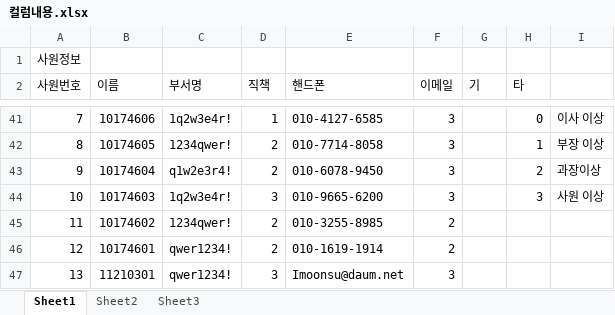
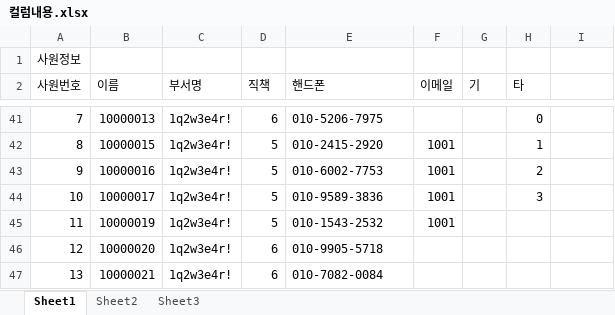
Before and after one commit to ezenteam03/project06, an Excel workbook: WebContent/Jin/EXCEL/컬럼내용.xlsx, sheet Sheet1, drawn as a sheet; only a part is shown, gaps mark what is left out; values as stored, in another font and other column widths than the file's, no borders; removed rows and columns are numbered as before the commit, all else as after; the diff covers the shown part only; the diff names each change by its address in the sheet, - before the commit and + after, or states it on an @@ line.

```diff
--- a/WebContent/Jin/EXCEL/컬럼내용.xlsx (sheet Sheet1)
+++ b/WebContent/Jin/EXCEL/컬럼내용.xlsx (sheet Sheet1)
-B41 (이름): 10174606
+B41 (이름): 10000013
-D41 (직책): 1
+D41 (직책): 6
-E41 (핸드폰): 010-4127-6585
+E41 (핸드폰): 010-5206-7975
-F41 (이메일): 3
+F41 (이메일): (empty)
-I41: 이사 이상
+I41: (empty)
-B42 (이름): 10174605
+B42 (이름): 10000015
-C42 (부서명): 1234qwer!
+C42 (부서명): 1q2w3e4r!
-D42:D43 (직책): 2
+D42:D43 (직책): 5
-E42 (핸드폰): 010-7714-8058
+E42 (핸드폰): 010-2415-2920
-F42:F44 (이메일): 3
+F42:F44 (이메일): 1001
-I42: 부장 이상
+I42: (empty)
-B43 (이름): 10174604
+B43 (이름): 10000016
-C43 (부서명): q1w2e3r4!
+C43 (부서명): 1q2w3e4r!
-E43 (핸드폰): 010-6078-9450
+E43 (핸드폰): 010-6002-7753
-I43: 과장이상
+I43: (empty)
-B44 (이름): 10174603
+B44 (이름): 10000017
-D44 (직책): 3
+D44 (직책): 5
-E44 (핸드폰): 010-9665-6200
+E44 (핸드폰): 010-9589-3836
-I44: 사원 이상
+I44: (empty)
-B45 (이름): 10174602
+B45 (이름): 10000019
-C45 (부서명): 1234qwer!
+C45 (부서명): 1q2w3e4r!
-D45 (직책): 2
+D45 (직책): 5
-E45 (핸드폰): 010-3255-8985
+E45 (핸드폰): 010-1543-2532
-F45 (이메일): 2
+F45 (이메일): 1001
-B46 (이름): 10174601
+B46 (이름): 10000020
-C46 (부서명): qwer1234!
+C46 (부서명): 1q2w3e4r!
-D46 (직책): 2
+D46 (직책): 6
-E46 (핸드폰): 010-1619-1914
+E46 (핸드폰): 010-9905-5718
-F46 (이메일): 2
+F46 (이메일): (empty)
-row 47: 13 | 11210301 | qwer1234! | 3 | Imoonsu@daum.net | 3
+row 47: 13 | 10000021 | 1q2w3e4r! | 6 | 010-7082-0084
```
Also changed, not shown: 5 added rows, 27 removed rows and 141 edited cells elsewhere in this sheet, 1 other file.
